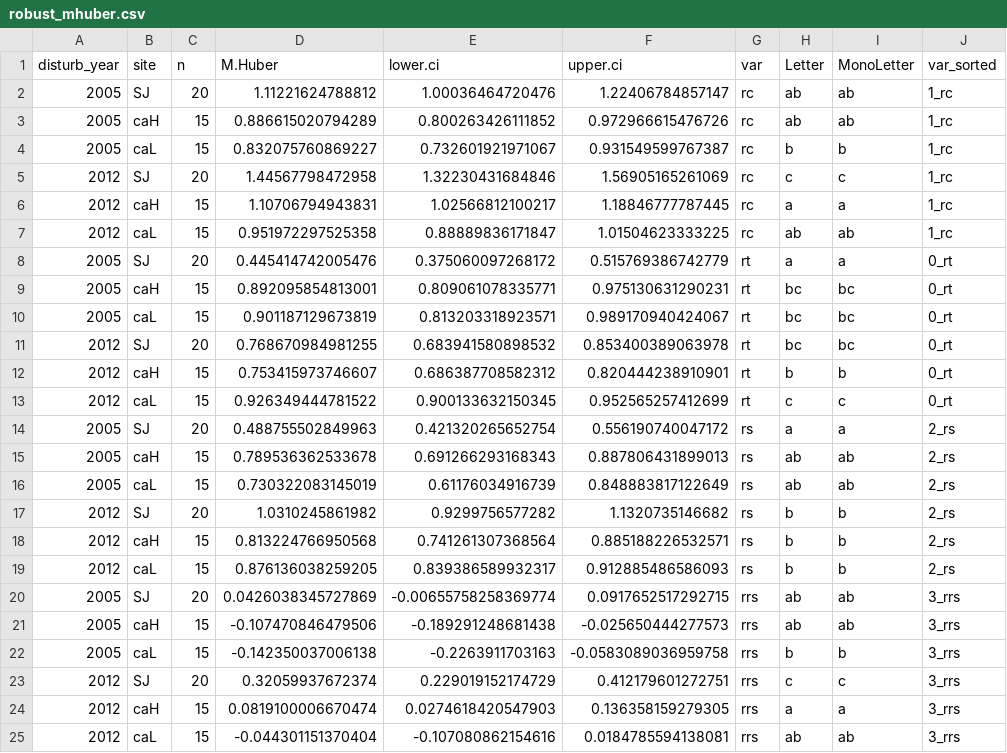
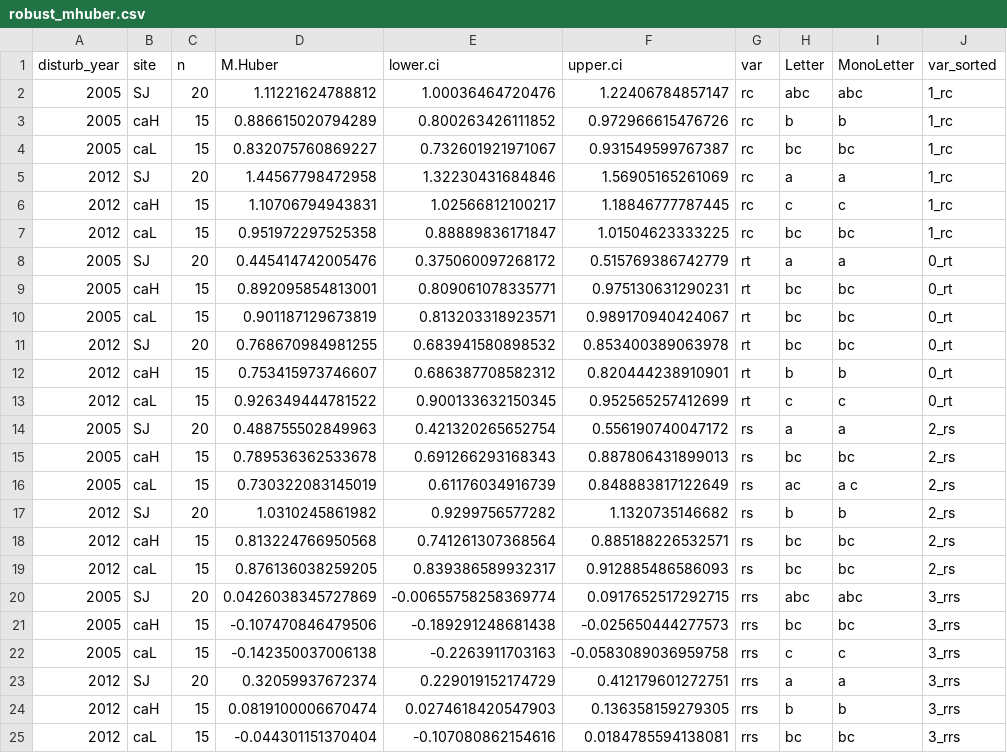
Before and after one commit to ajpelu/qpyr_dendro, a CSV file: out/anovas_resilience/robust_mhuber.csv, drawn as a sheet; the diff names each change by its address in the sheet, - before the commit and + after, or states it on an @@ line.

```diff
--- a/out/anovas_resilience/robust_mhuber.csv
+++ b/out/anovas_resilience/robust_mhuber.csv
-H2 (Letter): ab
+H2 (Letter): abc
-I2 (MonoLetter): ab
+I2 (MonoLetter): abc
-H3 (Letter): ab
+H3 (Letter): b
-I3 (MonoLetter): ab
+I3 (MonoLetter): b
-H4 (Letter): b
+H4 (Letter): bc
-I4 (MonoLetter): b
+I4 (MonoLetter): bc
-H5 (Letter): c
+H5 (Letter): a
-I5 (MonoLetter): c
+I5 (MonoLetter): a
-H6 (Letter): a
+H6 (Letter): c
-I6 (MonoLetter): a
+I6 (MonoLetter): c
-H7 (Letter): ab
+H7 (Letter): bc
-I7 (MonoLetter): ab
+I7 (MonoLetter): bc
-H15 (Letter): ab
+H15 (Letter): bc
-I15 (MonoLetter): ab
+I15 (MonoLetter): bc
-H16 (Letter): ab
+H16 (Letter): ac
-I16 (MonoLetter): ab
+I16 (MonoLetter): a c
-H18:H19 (Letter): b
+H18:H19 (Letter): bc
-I18:I19 (MonoLetter): b
+I18:I19 (MonoLetter): bc
-H20 (Letter): ab
+H20 (Letter): abc
-I20 (MonoLetter): ab
+I20 (MonoLetter): abc
-H21 (Letter): ab
+H21 (Letter): bc
-I21 (MonoLetter): ab
+I21 (MonoLetter): bc
-H22 (Letter): b
+H22 (Letter): c
-I22 (MonoLetter): b
+I22 (MonoLetter): c
-H23 (Letter): c
+H23 (Letter): a
-I23 (MonoLetter): c
+I23 (MonoLetter): a
-H24 (Letter): a
+H24 (Letter): b
-I24 (MonoLetter): a
+I24 (MonoLetter): b
-H25 (Letter): ab
+H25 (Letter): bc
-I25 (MonoLetter): ab
+I25 (MonoLetter): bc
```
Also changed, not shown: out/anovas_resilience/robust_mhuber_agg.csv, out/anovas_resilience/robust_pairwise.csv, 7 other files.
